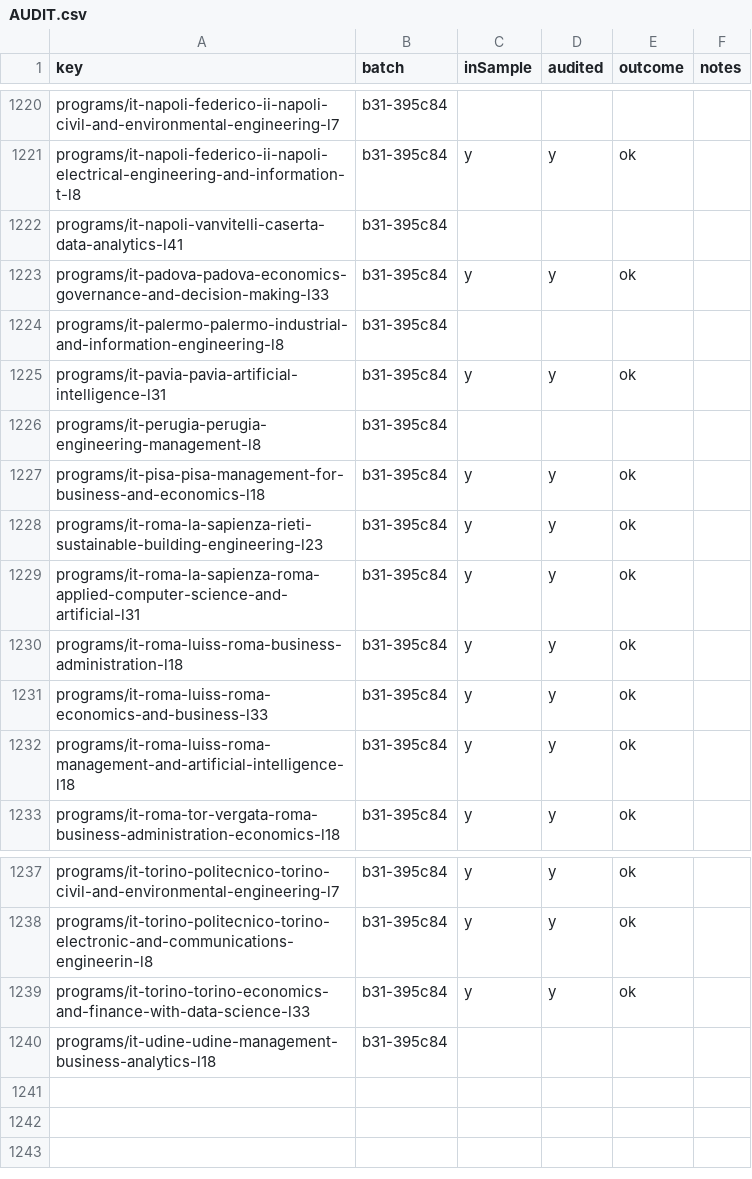
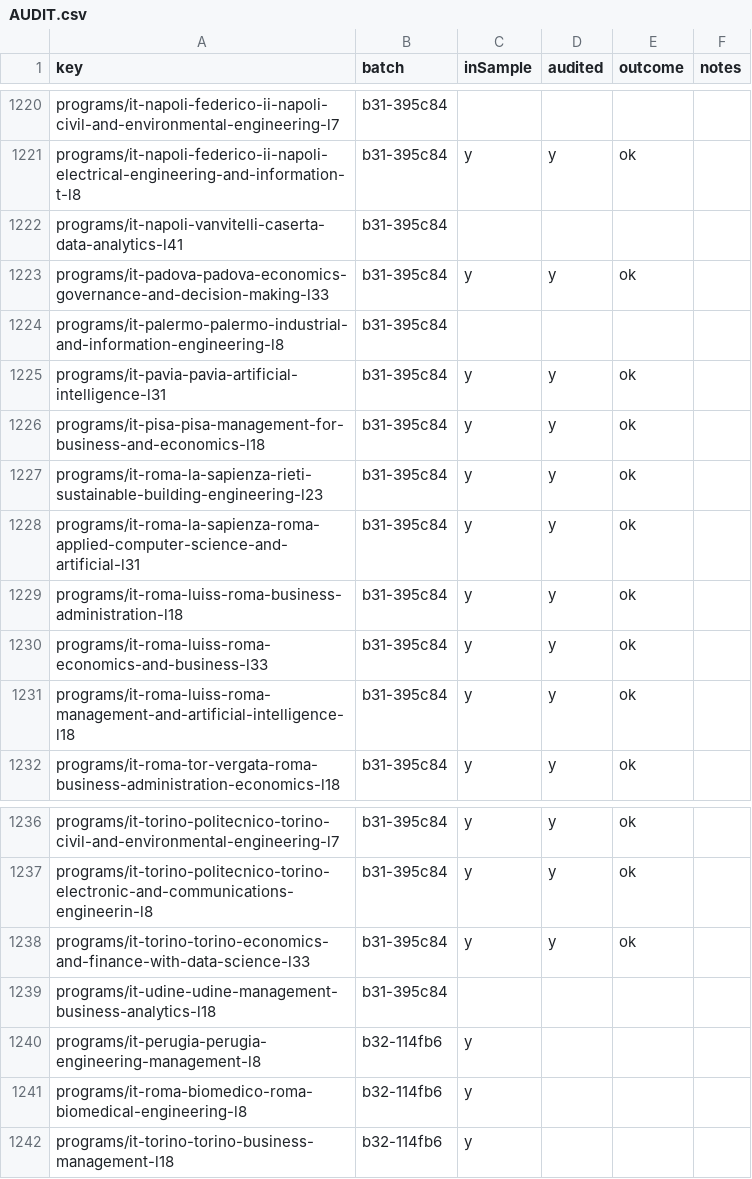
Before and after one commit to negexx/jisr, a CSV file: data-staging/AUDIT.csv, drawn as a sheet; only a part is shown, gaps mark what is left out.

```diff
--- a/data-staging/AUDIT.csv
+++ b/data-staging/AUDIT.csv
@@ -1225,3 +1225,2 @@ programs/it-palermo-palermo-industrial-and-information-engineering-l8,b31-395c84
 programs/it-pavia-pavia-artificial-intelligence-l31,b31-395c84,y,y,ok,
-programs/it-perugia-perugia-engineering-management-l8,b31-395c84,,,,
 programs/it-pisa-pisa-management-for-business-and-economics-l18,b31-395c84,y,y,ok,
@@ -1240 +1239,4 @@ programs/it-torino-torino-economics-and-finance-with-data-science-l33,b31-395c84
 programs/it-udine-udine-management-business-analytics-l18,b31-395c84,,,,
+programs/it-perugia-perugia-engineering-management-l8,b32-114fb6,y,,,
+programs/it-roma-biomedico-roma-biomedical-engineering-l8,b32-114fb6,y,,,
+programs/it-torino-torino-business-management-l18,b32-114fb6,y,,,
```
Also changed, not shown: 4 other files.
